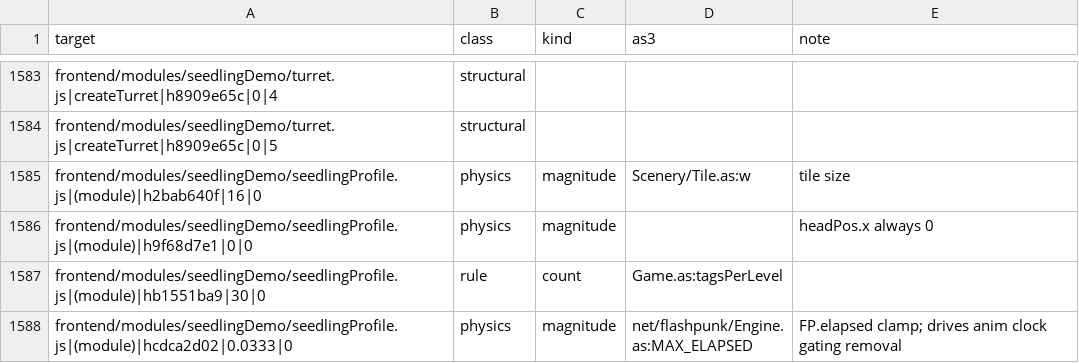
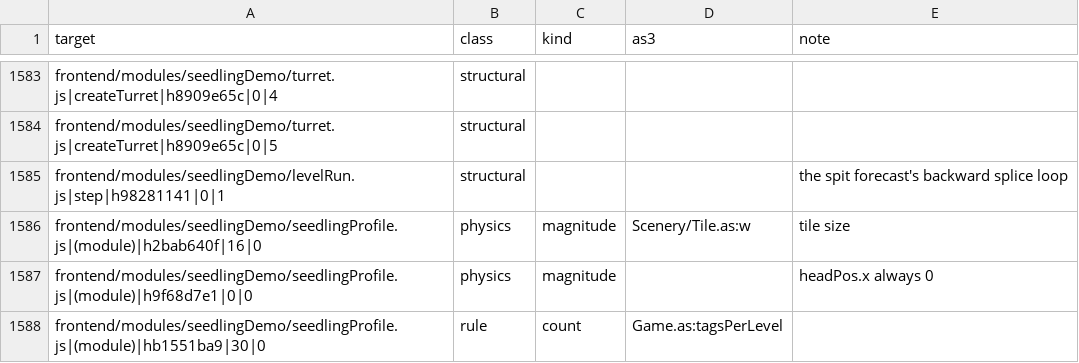
Before and after one commit to PeerInfinity/Archipelago-CC, a CSV file: scripts/procgen/seedling-constants-fields.csv, drawn as a sheet; only a part is shown, gaps mark what is left out; the shorter side is filled out with more unchanged rows; the diff names each change by its address in the sheet, - before the commit and + after, or states it on an @@ line.

```diff
--- a/scripts/procgen/seedling-constants-fields.csv
+++ b/scripts/procgen/seedling-constants-fields.csv
+row 1585: frontend/modules/seedlingDemo/levelRun.js|step|h98281141|0|1 | structural |  |  | the spit forecast's backward splice loop
```
Also changed, not shown: 13 other files.
